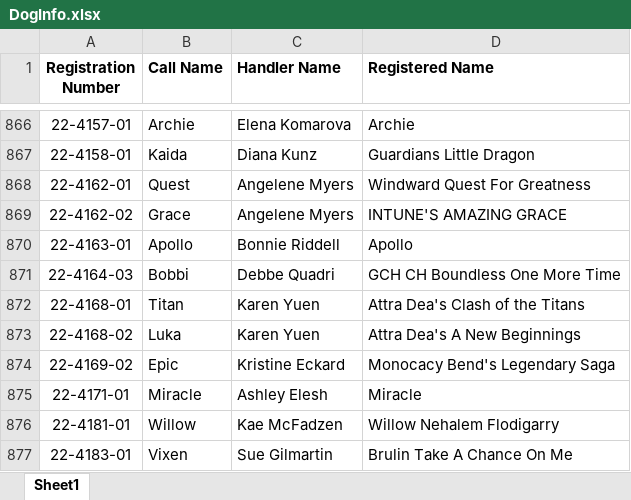
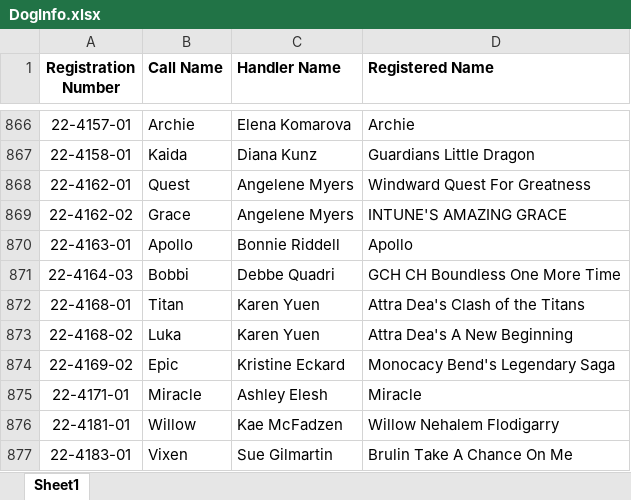
Before and after one commit to Cwagtracker/Tracker, an Excel workbook: DogInfo.xlsx, sheet Sheet1, drawn as a sheet; only a part is shown, gaps mark what is left out; values as stored, in another font and other column widths than the file's, no borders; the diff names each change by its address in the sheet, - before the commit and + after, or states it on an @@ line.

Commit message:
Add files via upload

```diff
--- a/DogInfo.xlsx (sheet Sheet1)
+++ b/DogInfo.xlsx (sheet Sheet1)
-D873 (Registered Name): Attra Dea's A New Beginnings
+D873 (Registered Name): Attra Dea's A New Beginning
```
